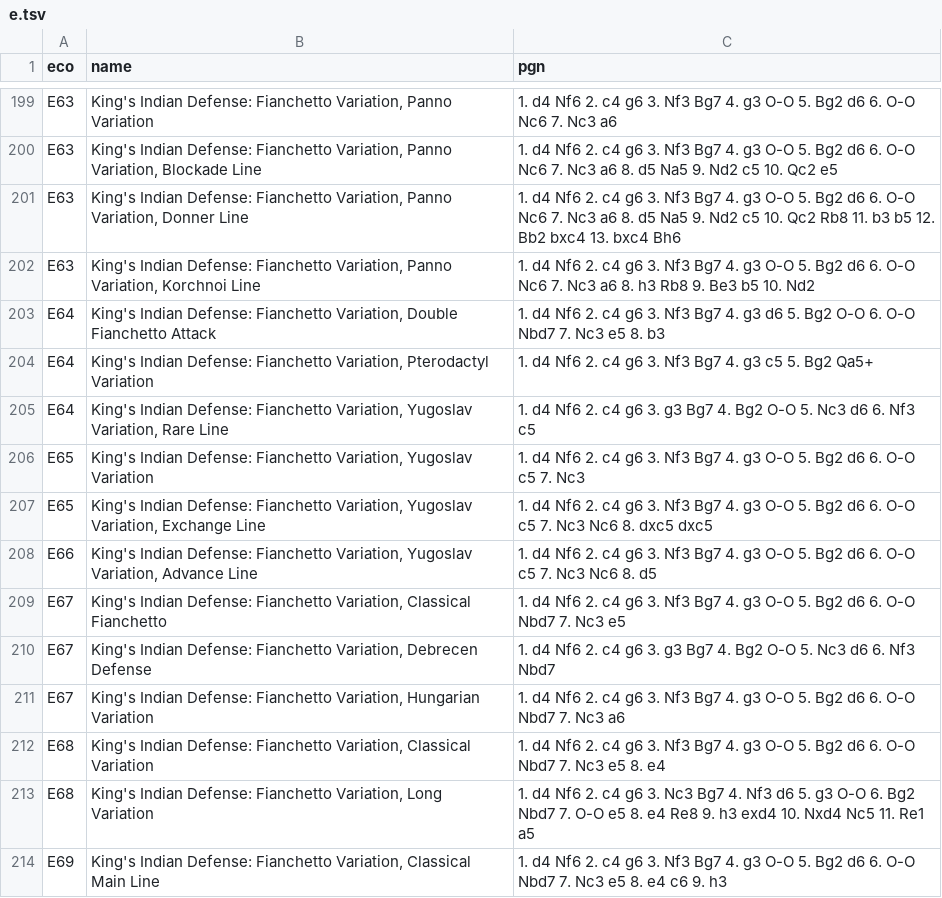
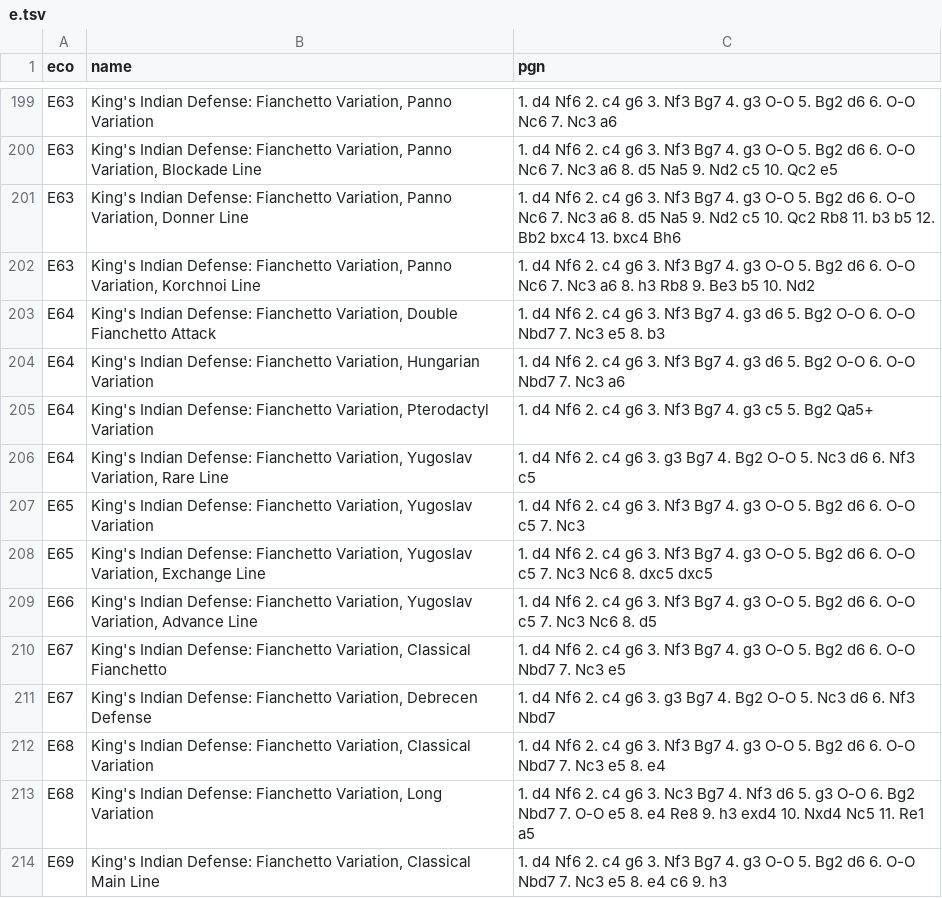
Before and after one commit to lichess-org/chess-openings, a TSV file: e.tsv, drawn as a sheet; only a part is shown, gaps mark what is left out; removed rows and columns are numbered as before the commit, all else as after; the diff names each change by its address in the sheet, - before the commit and + after, or states it on an @@ line.

Commit message:
e67-e64 kid g3 hungarian

```diff
--- a/e.tsv
+++ b/e.tsv
+row 204: E64 | King's Indian Defense: Fianchetto Variation, Hungarian Variation | 1. d4 Nf6 2. c4 g6 3. Nf3 Bg7 4. g3 d6 5. Bg2 O-O 6. O-O Nbd7 7. Nc3 a6
-row 211: E67 | King's Indian Defense: Fianchetto Variation, Hungarian Variation | 1. d4 Nf6 2. c4 g6 3. Nf3 Bg7 4. g3 O-O 5. Bg2 d6 6. O-O Nbd7 7. Nc3 a6
```
